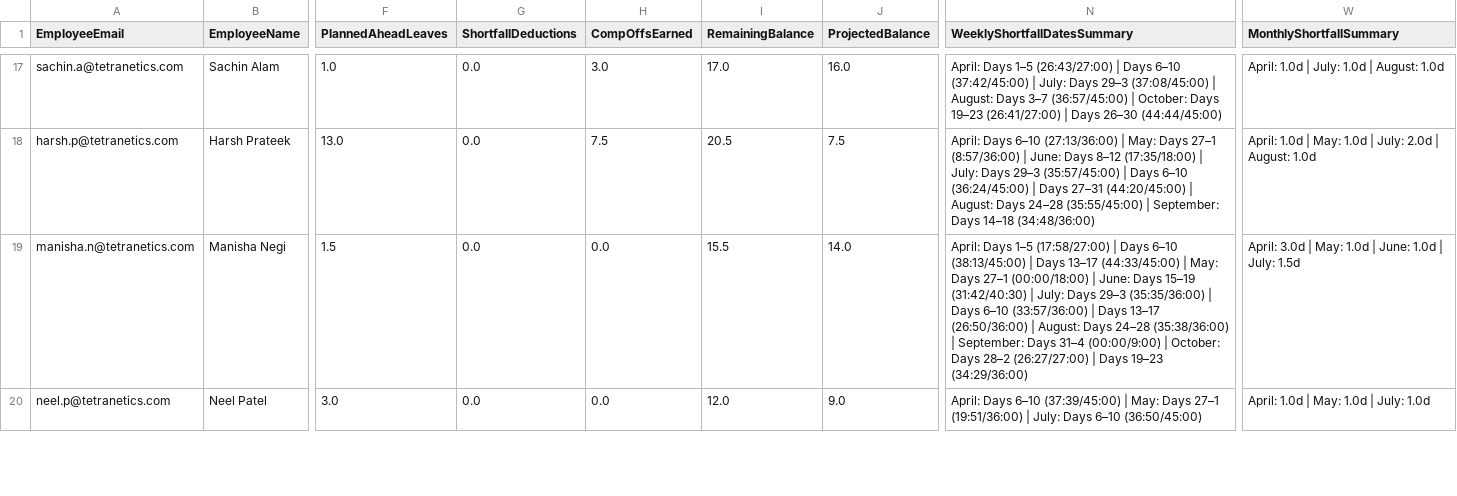
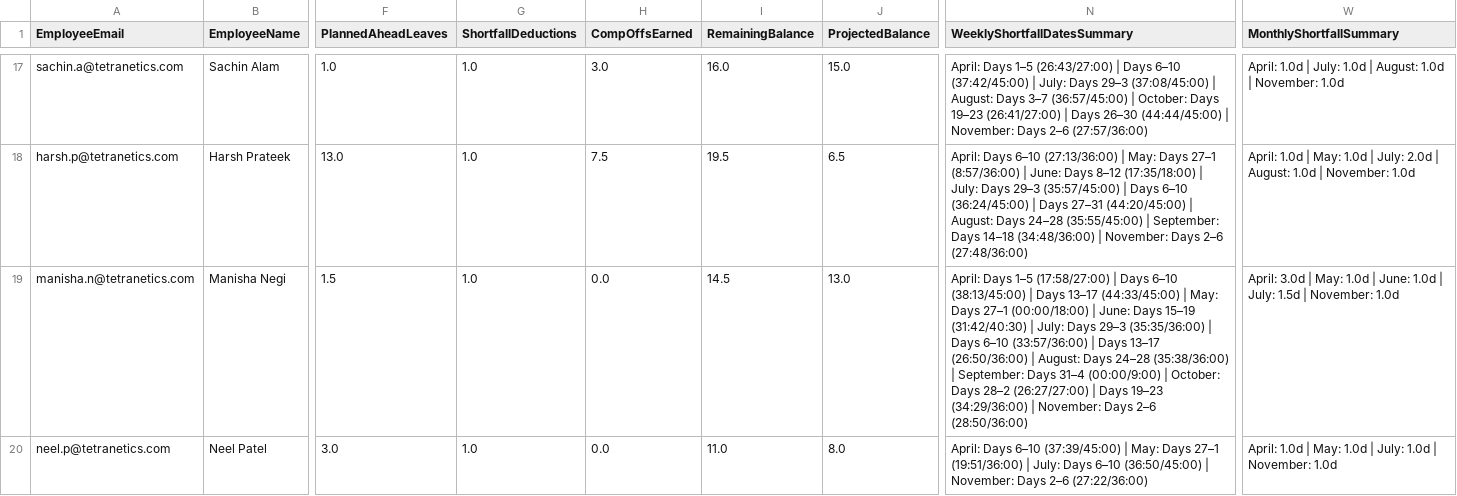
Before and after one commit to buvi-tetranetics/tetranetics-hr-portal, a CSV file: powerapps_data.csv, drawn as a sheet; only a part is shown, gaps mark what is left out; the diff covers the shown part only; the diff names each change by its address in the sheet, - before the commit and + after, or states it on an @@ line.

```diff
--- a/powerapps_data.csv
+++ b/powerapps_data.csv
-G17:G20 (ShortfallDeductions): 0.0
+G17:G20 (ShortfallDeductions): 1.0
-I17 (RemainingBalance): 17.0
+I17 (RemainingBalance): 16.0
-J17 (ProjectedBalance): 16.0
+J17 (ProjectedBalance): 15.0
-N17 (WeeklyShortfallDatesSummary): …26–30 (44:44/45:00)
+N17 (WeeklyShortfallDatesSummary): …26–30 (44:44/45:00) | November: Days 2–6 (27:57/36:00)
-W17 (MonthlyShortfallSummary): …August: 1.0d
+W17 (MonthlyShortfallSummary): …August: 1.0d | November: 1.0d
-I18 (RemainingBalance): 20.5
+I18 (RemainingBalance): 19.5
-J18 (ProjectedBalance): 7.5
+J18 (ProjectedBalance): 6.5
-N18 (WeeklyShortfallDatesSummary): …14–18 (34:48/36:00)
+N18 (WeeklyShortfallDatesSummary): …14–18 (34:48/36:00) | November: Days 2–6 (27:48/36:00)
-W18 (MonthlyShortfallSummary): …August: 1.0d
+W18 (MonthlyShortfallSummary): …August: 1.0d | November: 1.0d
-I19 (RemainingBalance): 15.5
+I19 (RemainingBalance): 14.5
-J19 (ProjectedBalance): 14.0
+J19 (ProjectedBalance): 13.0
-N19 (WeeklyShortfallDatesSummary): …19–23 (34:29/36:00)
+N19 (WeeklyShortfallDatesSummary): …19–23 (34:29/36:00) | November: Days 2–6 (28:50/36:00)
-W19 (MonthlyShortfallSummary): …July: 1.5d
+W19 (MonthlyShortfallSummary): …July: 1.5d | November: 1.0d
-I20 (RemainingBalance): 12.0
+I20 (RemainingBalance): 11.0
-J20 (ProjectedBalance): 9.0
+J20 (ProjectedBalance): 8.0
-N20 (WeeklyShortfallDatesSummary): …6–10 (36:50/45:00)
+N20 (WeeklyShortfallDatesSummary): …6–10 (36:50/45:00) | November: Days 2–6 (27:22/36:00)
-W20 (MonthlyShortfallSummary): April: 1.0d | May: 1.0d | July: 1.0d
+W20 (MonthlyShortfallSummary): April: 1.0d | May: 1.0d | July: 1.0d | November: 1.0d
```
Also changed, not shown: 1 added row, 1 removed row and 121 edited cells elsewhere in this file, daily_punch.csv.
